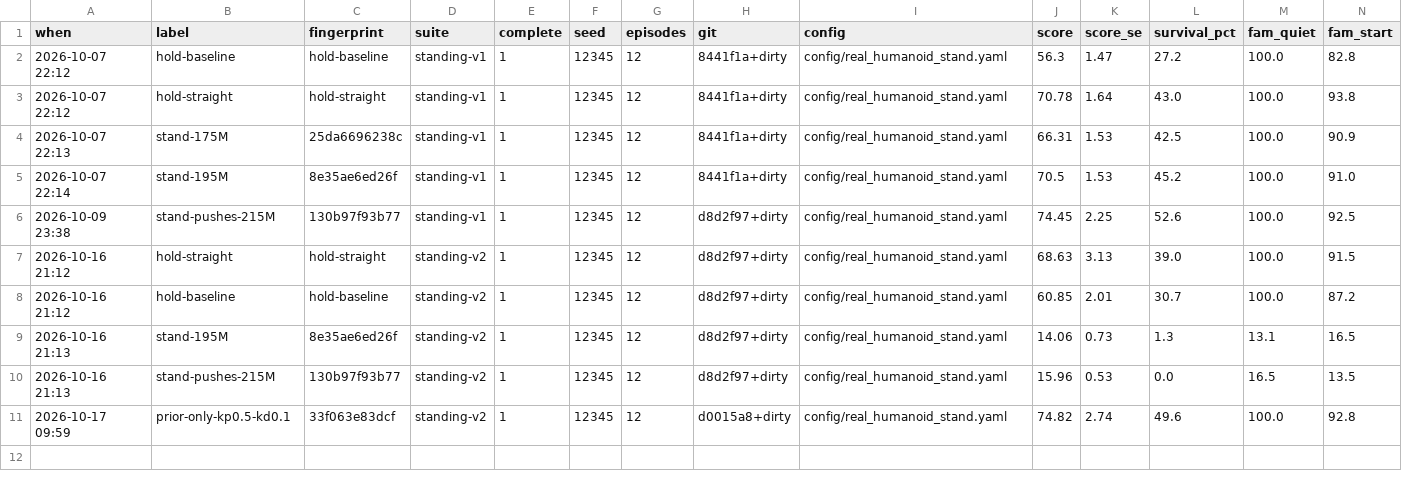
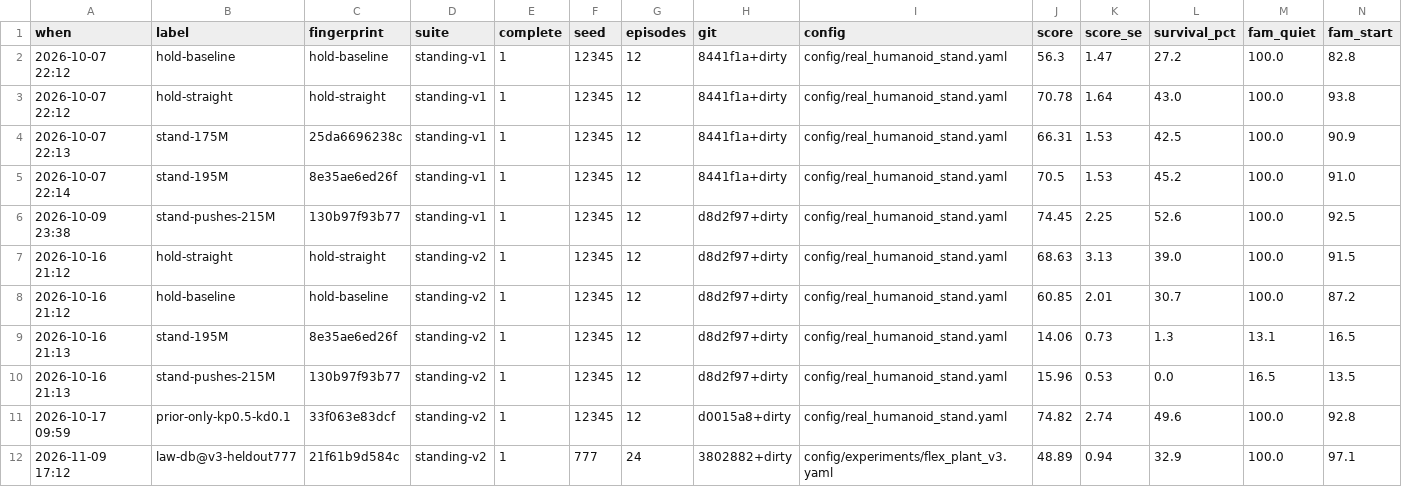
Before and after one commit to zyeung001/humanoidNavigation, a CSV file: models/standing/robustness.csv, drawn as a sheet; only a part is shown; rows hold the shown columns only; the diff names each change by its address in the sheet, - before the commit and + after, or states it on an @@ line.

```diff
--- a/models/standing/robustness.csv
+++ b/models/standing/robustness.csv
+row 12: 2026-11-09 17:12 | law-db@v3-heldout777 | 21f61b9d584c | standing-v2 | 1 | 777 | 24 | 3802882+dirty | config/experiments/flex_plant_v3.yaml | 48.89 | 0.94 | 32.9 | 100.0 | 97.1
```
Also changed, not shown: 1 other file.
